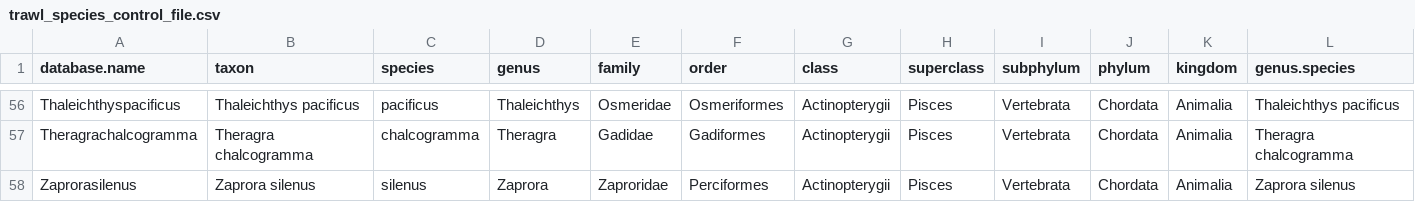
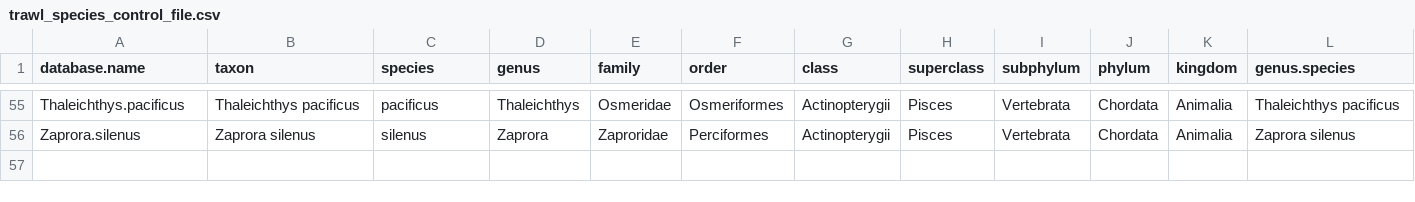
Before and after one commit to NCEAS/pfx-groundfish, a CSV file: goaTrawl/Output Data/trawl_species_control_file.csv, drawn as a sheet; only a part is shown, gaps mark what is left out; removed rows and columns are numbered as before the commit, all else as after; rows hold the shown columns only; the diff covers the shown part only; the diff names each change by its address in the sheet, - before the commit and + after, or states it on an @@ line.

Commit message:
update species name in control file.

```diff
--- a/goaTrawl/Output Data/trawl_species_control_file.csv
+++ b/goaTrawl/Output Data/trawl_species_control_file.csv
-A55 (database.name): Thaleichthyspacificus
+A55 (database.name): Thaleichthys.pacificus
-row 57: Theragrachalcogramma | Theragra chalcogramma | chalcogramma | Theragra | Gadidae | Gadiformes | Actinopterygii | Pisces | Vertebrata | Chordata | Animalia | Theragra chalcogramma
-A56 (database.name): Zaprorasilenus
+A56 (database.name): Zaprora.silenus
```
Also changed, not shown: 1 added row, 2 removed rows and 51 edited cells elsewhere in this file.
